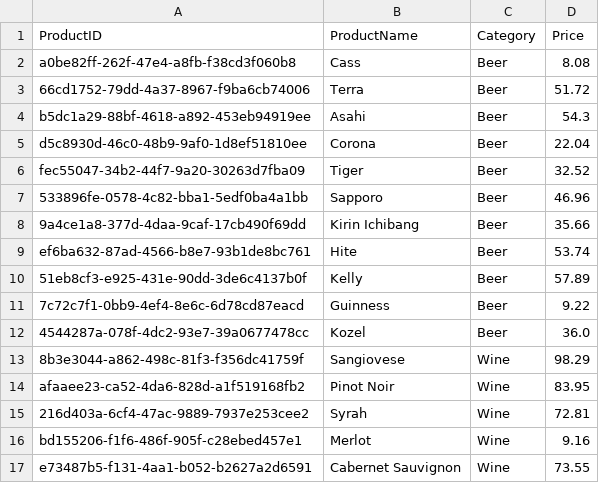
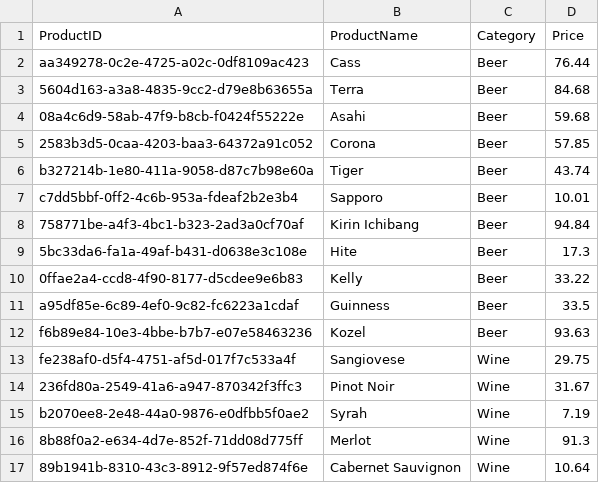
Before and after one commit to kimhyeonu4586/Royal-Bitters-Data-Analysis, a CSV file: data/products.csv, drawn as a sheet; only a part is shown; the diff covers the shown part only.

Commit message:
feat:[손승일]data generate 및 modeling

```diff
--- a/data/products.csv
+++ b/data/products.csv
@@ -1,17 +1,17 @@
 ProductID,ProductName,Category,Price
-a0be82ff-262f-47e4-a8fb-f38cd3f060b8,Cass,Beer,8.08
-66cd1752-79dd-4a37-8967-f9ba6cb74006,Terra,Beer,51.72
-b5dc1a29-88bf-4618-a892-453eb94919ee,Asahi,Beer,54.3
-d5c8930d-46c0-48b9-9af0-1d8ef51810ee,Corona,Beer,22.04
-fec55047-34b2-44f7-9a20-30263d7fba09,Tiger,Beer,32.52
-533896fe-0578-4c82-bba1-5edf0ba4a1bb,Sapporo,Beer,46.96
-9a4ce1a8-377d-4daa-9caf-17cb490f69dd,Kirin Ichibang,Beer,35.66
-ef6ba632-87ad-4566-b8e7-93b1de8bc761,Hite,Beer,53.74
-51eb8cf3-e925-431e-90dd-3de6c4137b0f,Kelly,Beer,57.89
-7c72c7f1-0bb9-4ef4-8e6c-6d78cd87eacd,Guinness,Beer,9.22
-4544287a-078f-4dc2-93e7-39a0677478cc,Kozel,Beer,36.0
-8b3e3044-a862-498c-81f3-f356dc41759f,Sangiovese,Wine,98.29
-afaaee23-ca52-4da6-828d-a1f519168fb2,Pinot Noir,Wine,83.95
-216d403a-6cf4-47ac-9889-7937e253cee2,Syrah,Wine,72.81
-bd155206-f1f6-486f-905f-c28ebed457e1,Merlot,Wine,9.16
-e73487b5-f131-4aa1-b052-b2627a2d6591,Cabernet Sauvignon,Wine,73.55
+aa349278-0c2e-4725-a02c-0df8109ac423,Cass,Beer,76.44
+5604d163-a3a8-4835-9cc2-d79e8b63655a,Terra,Beer,84.68
+08a4c6d9-58ab-47f9-b8cb-f0424f55222e,Asahi,Beer,59.68
+2583b3d5-0caa-4203-baa3-64372a91c052,Corona,Beer,57.85
+b327214b-1e80-411a-9058-d87c7b98e60a,Tiger,Beer,43.74
+c7dd5bbf-0ff2-4c6b-953a-fdeaf2b2e3b4,Sapporo,Beer,10.01
+758771be-a4f3-4bc1-b323-2ad3a0cf70af,Kirin Ichibang,Beer,94.84
+5bc33da6-fa1a-49af-b431-d0638e3c108e,Hite,Beer,17.3
+0ffae2a4-ccd8-4f90-8177-d5cdee9e6b83,Kelly,Beer,33.22
+a95df85e-6c89-4ef0-9c82-fc6223a1cdaf,Guinness,Beer,33.5
+f6b89e84-10e3-4bbe-b7b7-e07e58463236,Kozel,Beer,93.63
+fe238af0-d5f4-4751-af5d-017f7c533a4f,Sangiovese,Wine,29.75
+236fd80a-2549-41a6-a947-870342f3ffc3,Pinot Noir,Wine,31.67
+b2070ee8-2e48-44a0-9876-e0dfbb5f0ae2,Syrah,Wine,7.19
+8b88f0a2-e634-4d7e-852f-71dd08d775ff,Merlot,Wine,91.3
+89b1941b-8310-43c3-8912-9f57ed874f6e,Cabernet Sauvignon,Wine,10.64
```
Also changed, not shown: 30 edited cells elsewhere in this file, 3 other files.
